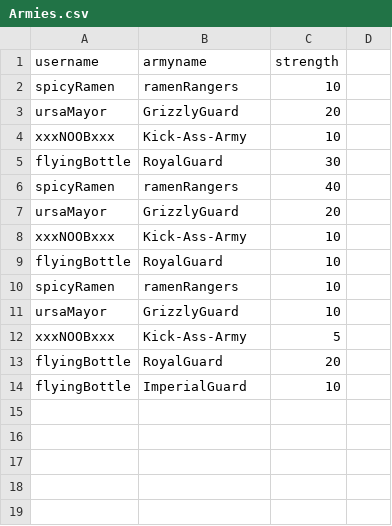
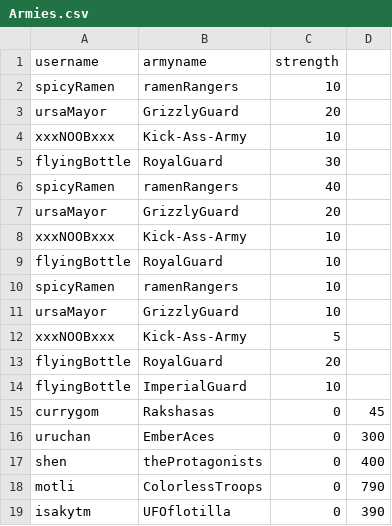
Before and after one commit to kruemelkeksfan/Savagery, a CSV file: PHP/MOGUL/Armies.csv, drawn as a sheet.

```diff
--- a/PHP/MOGUL/Armies.csv
+++ b/PHP/MOGUL/Armies.csv
@@ -14 +14,6 @@ flyingBottle,RoyalGuard,20
 flyingBottle,ImperialGuard,10
+currygom,Rakshasas,0,45
+uruchan,EmberAces,0,300
+shen,theProtagonists,0,400
+motli,ColorlessTroops,0,790
+isakytm,UFOflotilla,0,390
```
Also changed, not shown: PHP/MOGUL/Buildings.csv, 3 other files.
